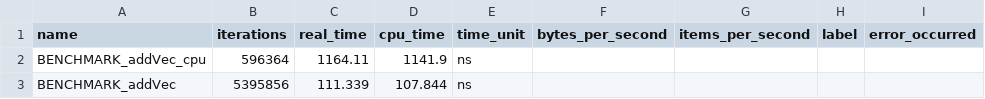
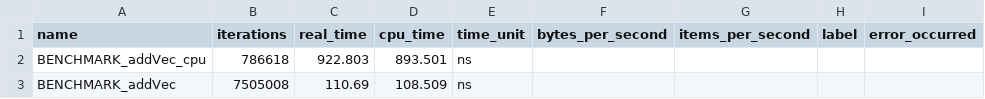
Before and after one commit to TFed555/cuda, a CSV file: work1/benchmarks/results.csv, drawn as a sheet; only a part is shown; the diff names each change by its address in the sheet, - before the commit and + after, or states it on an @@ line.

```diff
--- a/work1/benchmarks/results.csv
+++ b/work1/benchmarks/results.csv
-B2 (iterations): 596364
+B2 (iterations): 786618
-C2 (real_time): 1164.11
+C2 (real_time): 922.803
-D2 (cpu_time): 1141.9
+D2 (cpu_time): 893.501
-B3 (iterations): 5395856
+B3 (iterations): 7505008
-C3 (real_time): 111.339
+C3 (real_time): 110.69
-D3 (cpu_time): 107.844
+D3 (cpu_time): 108.509
```
Also changed, not shown: 4 other files.
